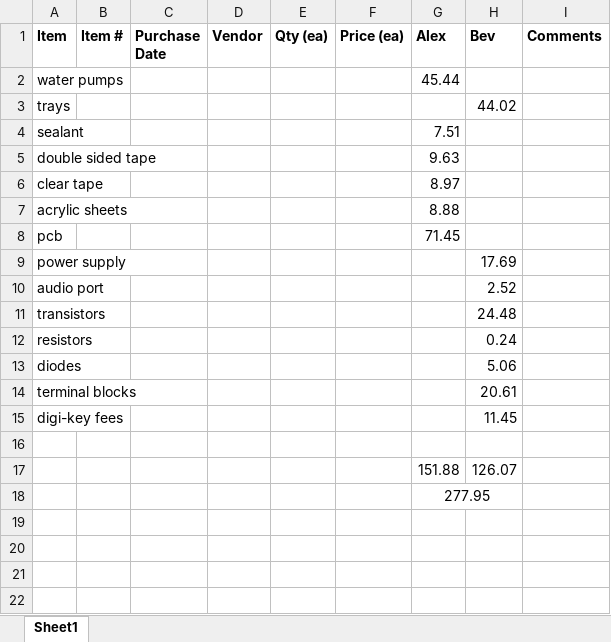
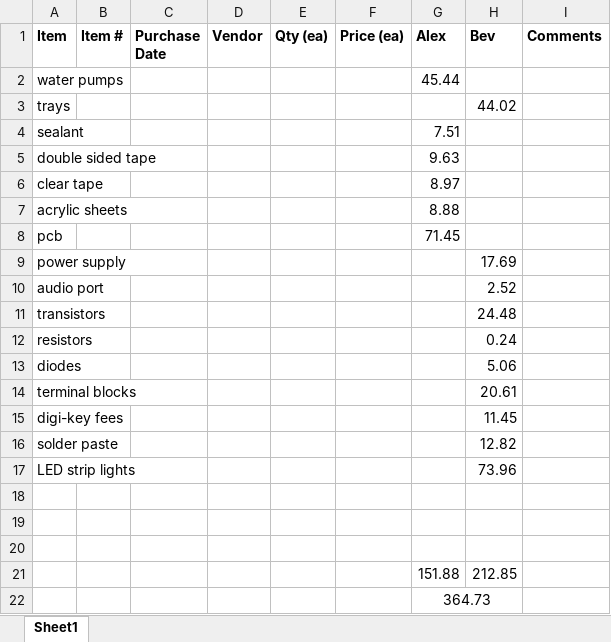
Before and after one commit to BYee7127/LEDWaterFountain, an Excel workbook: ExpensesCalculator.xlsx, sheet Sheet1, drawn as a sheet; values as stored, in another font and other column widths than the file's, no borders; addresses are those after the commit; the diff names each change by its address in the sheet, - before the commit and + after, or states it on an @@ line.

```diff
--- a/ExpensesCalculator.xlsx (sheet Sheet1)
+++ b/ExpensesCalculator.xlsx (sheet Sheet1)
+row 16: solder paste |  |  |  |  |  |  | 12.82
+row 17: LED strip lights |  |  |  |  |  |  | 73.96
-row 19:  |  |  |  |  |  | 151.88 | 126.07
+row 19: (empty)
+row 20: (empty)
+row 21:  |  |  |  |  |  | 151.88 | 212.85
-G22 (Alex): 277.95
+G22 (Alex): 364.73
```
Also changed, not shown: 5 other files.
